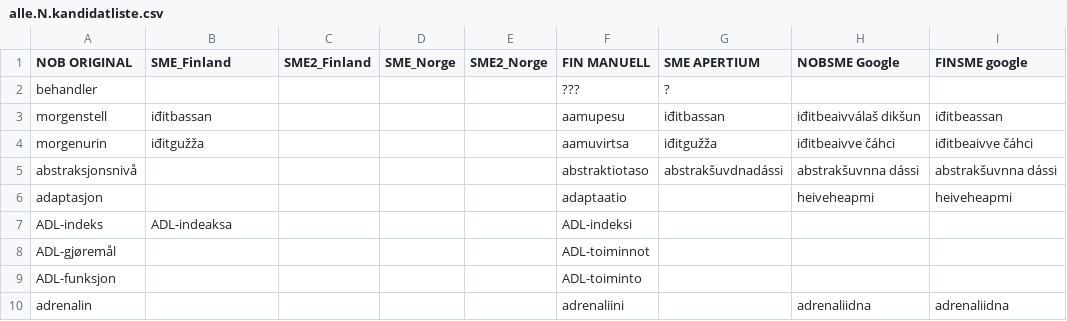
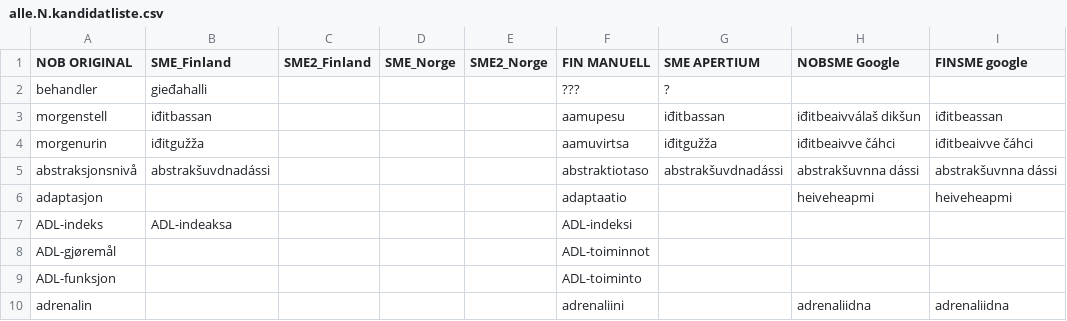
Before and after one commit to giellalt/term-sme-x-nursing, a CSV file: materiale/norsk/grunnleggende_sykepleie/alle.N.kandidatliste.csv, drawn as a sheet; only a part is shown; the diff names each change by its address in the sheet, - before the commit and + after, or states it on an @@ line.

Commit message:
Update alle.N.kandidatliste.csv

```diff
--- a/materiale/norsk/grunnleggende_sykepleie/alle.N.kandidatliste.csv
+++ b/materiale/norsk/grunnleggende_sykepleie/alle.N.kandidatliste.csv
-B2 (SME_Finland): (empty)
+B2 (SME_Finland): gieđahalli
-B5 (SME_Finland): (empty)
+B5 (SME_Finland): abstrakšuvdnadássi
```
